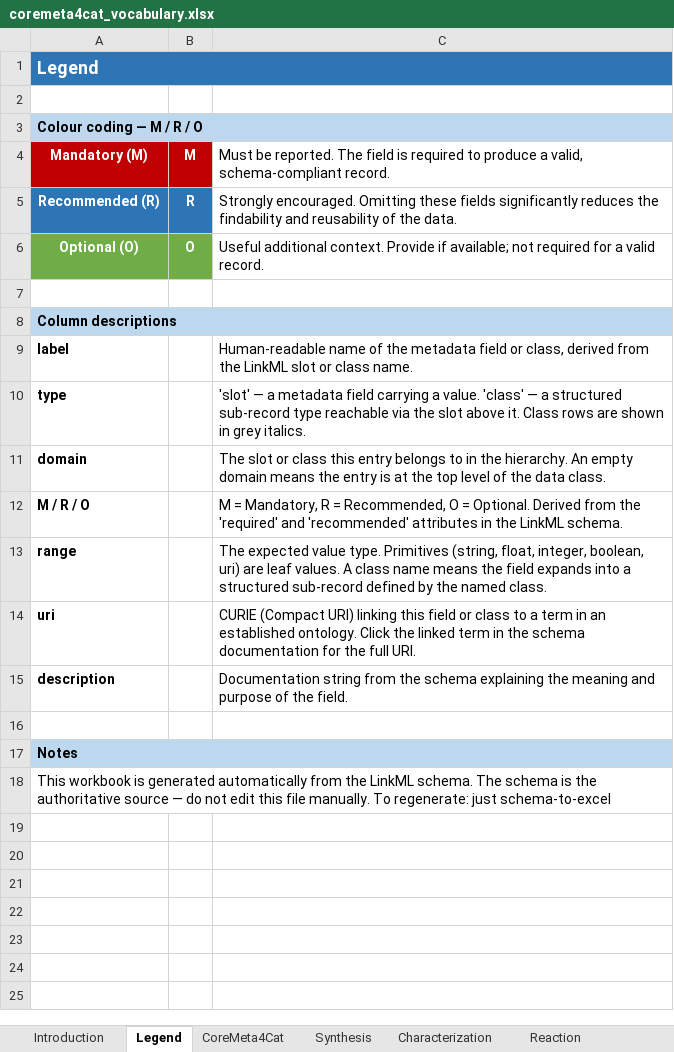
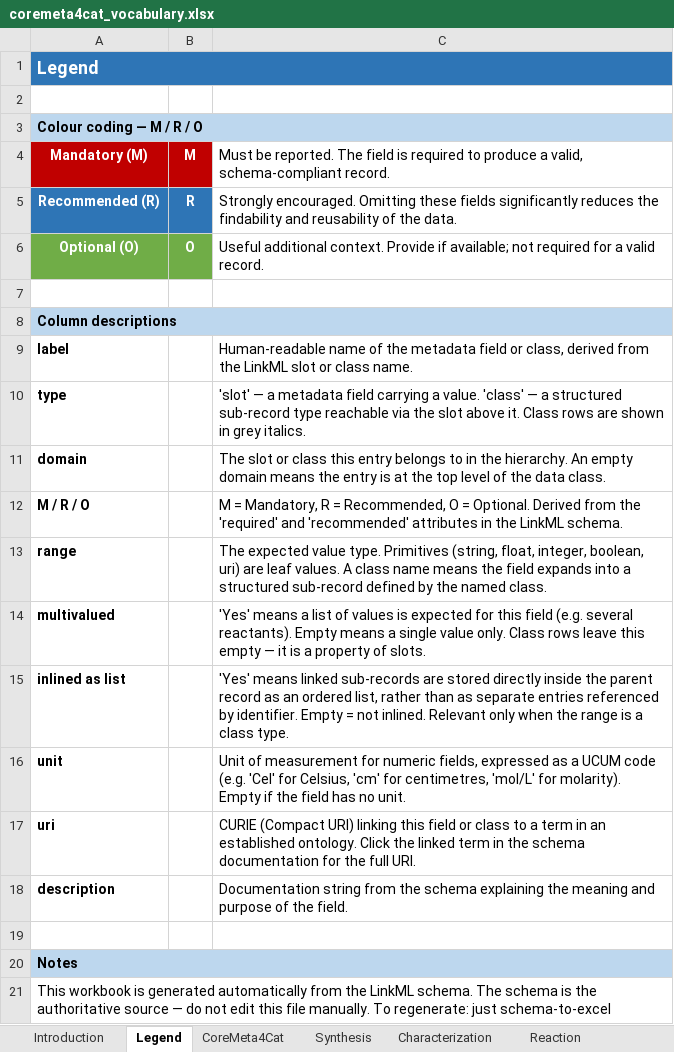
Before and after one commit to HendrikBorgelt/CoreMeta4Cat, an Excel workbook: docs/assets/coremeta4cat_vocabulary.xlsx, sheet Legend, drawn as a sheet; values as stored, in another font and other column widths than the file's, no borders; the diff names each change by its address in the sheet, - before the commit and + after, or states it on an @@ line.

```diff
--- a/docs/assets/coremeta4cat_vocabulary.xlsx (sheet Legend)
+++ b/docs/assets/coremeta4cat_vocabulary.xlsx (sheet Legend)
+row 14: multivalued |  | 'Yes' means a list of values is expected for this field (e.g. several reactants). Empty means a single value only. Class rows leave this empty — it is a property of slots.
+row 15: inlined as list |  | 'Yes' means linked sub-records are stored directly inside the parent record as an ordered list, rather than as separate entries referenced by identifier. Empty = not inlined. Relevant only when the range is a class type.
+row 16: unit |  | Unit of measurement for numeric fields, expressed as a UCUM code (e.g. 'Cel' for Celsius, 'cm' for centimetres, 'mol/L' for molarity). Empty if the field has no unit.
```
Also changed, not shown: sheet CoreMeta4Cat, sheet Reaction, sheet Simulation, sheet Synthesis, sheet Characterization, sheet Introduction, 15 other files.
